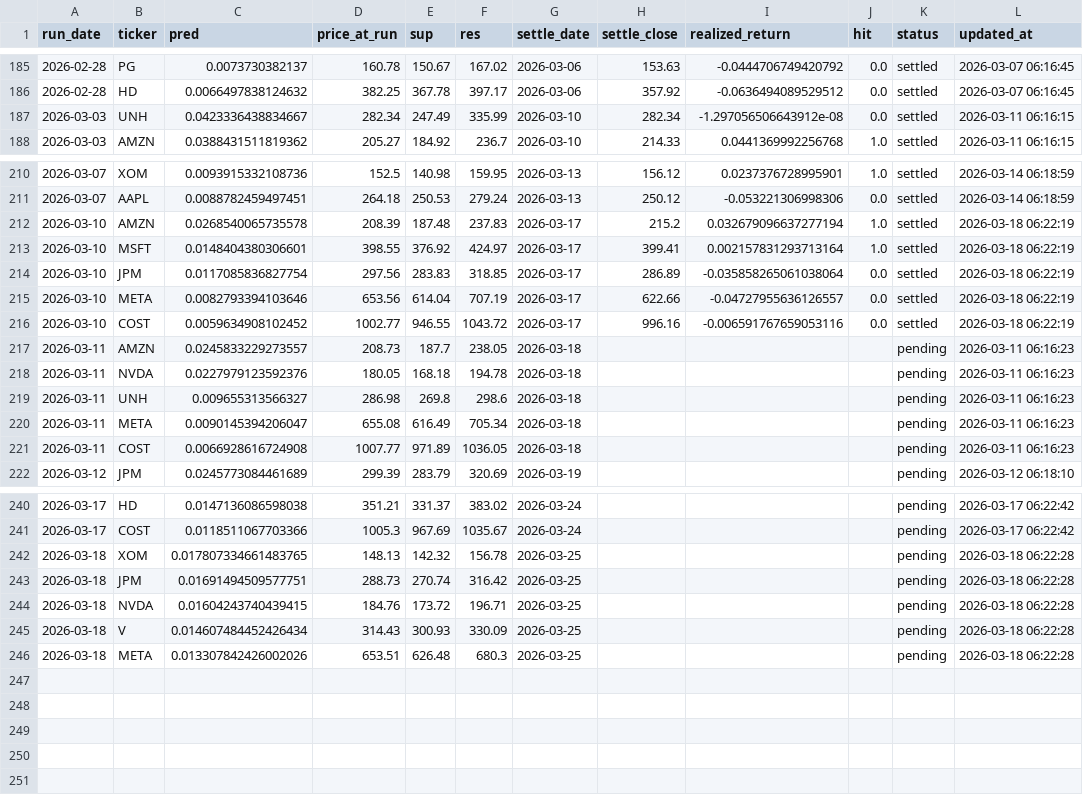
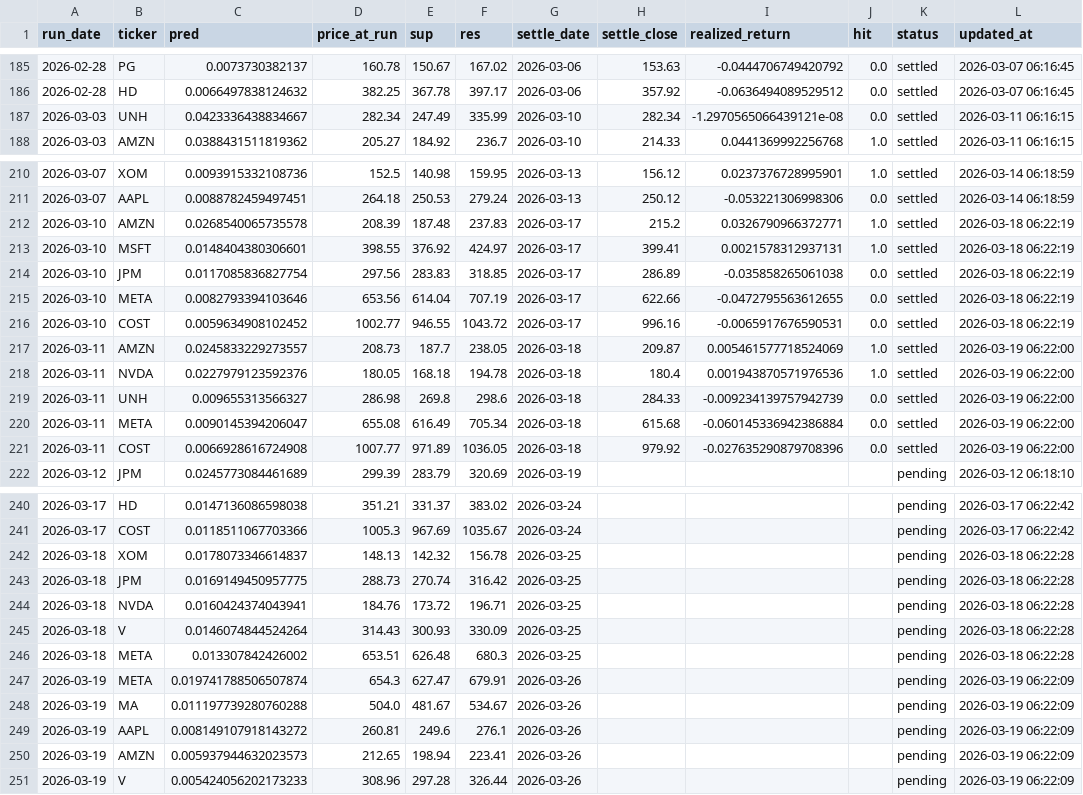
Before and after one commit to chehao0221/US-stock-ai, a CSV file: us_history.csv, drawn as a sheet; only a part is shown, gaps mark what is left out.

```diff
--- a/us_history.csv
+++ b/us_history.csv
@@ -186,3 +186,3 @@
 2026-02-28,HD,0.0066497838124632,382.25,367.78,397.17,2026-03-06,357.92,-0.0636494089529512,0.0,settled,2026-03-07 06:16:45
-2026-03-03,UNH,0.0423336438834667,282.34,247.49,335.99,2026-03-10,282.34,-1.297056506643912e-08,0.0,settled,2026-03-11 06:16:15
+2026-03-03,UNH,0.0423336438834667,282.34,247.49,335.99,2026-03-10,282.34,-1.2970565066439121e-08,0.0,settled,2026-03-11 06:16:15
 2026-03-03,AMZN,0.0388431511819362,205.27,184.92,236.7,2026-03-10,214.33,0.0441369992256768,1.0,settled,2026-03-11 06:16:15
@@ -211,12 +211,12 @@
 2026-03-07,AAPL,0.0088782459497451,264.18,250.53,279.24,2026-03-13,250.12,-0.053221306998306,0.0,settled,2026-03-14 06:18:59
-2026-03-10,AMZN,0.0268540065735578,208.39,187.48,237.83,2026-03-17,215.2,0.032679096637277194,1.0,settled,2026-03-18 06:22:19
-2026-03-10,MSFT,0.0148404380306601,398.55,376.92,424.97,2026-03-17,399.41,0.002157831293713164,1.0,settled,2026-03-18 06:22:19
-2026-03-10,JPM,0.0117085836827754,297.56,283.83,318.85,2026-03-17,286.89,-0.035858265061038064,0.0,settled,2026-03-18 06:22:19
-2026-03-10,META,0.0082793394103646,653.56,614.04,707.19,2026-03-17,622.66,-0.04727955636126557,0.0,settled,2026-03-18 06:22:19
-2026-03-10,COST,0.0059634908102452,1002.77,946.55,1043.72,2026-03-17,996.16,-0.006591767659053116,0.0,settled,2026-03-18 06:22:19
-2026-03-11,AMZN,0.0245833229273557,208.73,187.7,238.05,2026-03-18,,,,pending,2026-03-11 06:16:23
-2026-03-11,NVDA,0.0227979123592376,180.05,168.18,194.78,2026-03-18,,,,pending,2026-03-11 06:16:23
-2026-03-11,UNH,0.009655313566327,286.98,269.8,298.6,2026-03-18,,,,pending,2026-03-11 06:16:23
-2026-03-11,META,0.0090145394206047,655.08,616.49,705.34,2026-03-18,,,,pending,2026-03-11 06:16:23
-2026-03-11,COST,0.0066928616724908,1007.77,971.89,1036.05,2026-03-18,,,,pending,2026-03-11 06:16:23
+2026-03-10,AMZN,0.0268540065735578,208.39,187.48,237.83,2026-03-17,215.2,0.0326790966372771,1.0,settled,2026-03-18 06:22:19
+2026-03-10,MSFT,0.0148404380306601,398.55,376.92,424.97,2026-03-17,399.41,0.0021578312937131,1.0,settled,2026-03-18 06:22:19
+2026-03-10,JPM,0.0117085836827754,297.56,283.83,318.85,2026-03-17,286.89,-0.035858265061038,0.0,settled,2026-03-18 06:22:19
+2026-03-10,META,0.0082793394103646,653.56,614.04,707.19,2026-03-17,622.66,-0.0472795563612655,0.0,settled,2026-03-18 06:22:19
+2026-03-10,COST,0.0059634908102452,1002.77,946.55,1043.72,2026-03-17,996.16,-0.0065917676590531,0.0,settled,2026-03-18 06:22:19
+2026-03-11,AMZN,0.0245833229273557,208.73,187.7,238.05,2026-03-18,209.87,0.005461577718524069,1.0,settled,2026-03-19 06:22:00
+2026-03-11,NVDA,0.0227979123592376,180.05,168.18,194.78,2026-03-18,180.4,0.001943870571976536,1.0,settled,2026-03-19 06:22:00
+2026-03-11,UNH,0.009655313566327,286.98,269.8,298.6,2026-03-18,284.33,-0.009234139757942739,0.0,settled,2026-03-19 06:22:00
+2026-03-11,META,0.0090145394206047,655.08,616.49,705.34,2026-03-18,615.68,-0.060145336942386884,0.0,settled,2026-03-19 06:22:00
+2026-03-11,COST,0.0066928616724908,1007.77,971.89,1036.05,2026-03-18,979.92,-0.027635290879708396,0.0,settled,2026-03-19 06:22:00
 2026-03-12,JPM,0.0245773084461689,299.39,283.79,320.69,2026-03-19,,,,pending,2026-03-12 06:18:10
@@ -241,6 +241,11 @@
 2026-03-17,COST,0.0118511067703366,1005.3,967.69,1035.67,2026-03-24,,,,pending,2026-03-17 06:22:42
-2026-03-18,XOM,0.017807334661483765,148.13,142.32,156.78,2026-03-25,,,,pending,2026-03-18 06:22:28
-2026-03-18,JPM,0.01691494509577751,288.73,270.74,316.42,2026-03-25,,,,pending,2026-03-18 06:22:28
-2026-03-18,NVDA,0.01604243740439415,184.76,173.72,196.71,2026-03-25,,,,pending,2026-03-18 06:22:28
-2026-03-18,V,0.014607484452426434,314.43,300.93,330.09,2026-03-25,,,,pending,2026-03-18 06:22:28
-2026-03-18,META,0.013307842426002026,653.51,626.48,680.3,2026-03-25,,,,pending,2026-03-18 06:22:28
+2026-03-18,XOM,0.0178073346614837,148.13,142.32,156.78,2026-03-25,,,,pending,2026-03-18 06:22:28
+2026-03-18,JPM,0.0169149450957775,288.73,270.74,316.42,2026-03-25,,,,pending,2026-03-18 06:22:28
+2026-03-18,NVDA,0.0160424374043941,184.76,173.72,196.71,2026-03-25,,,,pending,2026-03-18 06:22:28
+2026-03-18,V,0.0146074844524264,314.43,300.93,330.09,2026-03-25,,,,pending,2026-03-18 06:22:28
+2026-03-18,META,0.013307842426002,653.51,626.48,680.3,2026-03-25,,,,pending,2026-03-18 06:22:28
+2026-03-19,META,0.019741788506507874,654.3,627.47,679.91,2026-03-26,,,,pending,2026-03-19 06:22:09
+2026-03-19,MA,0.011197739280760288,504.0,481.67,534.67,2026-03-26,,,,pending,2026-03-19 06:22:09
+2026-03-19,AAPL,0.008149107918143272,260.81,249.6,276.1,2026-03-26,,,,pending,2026-03-19 06:22:09
+2026-03-19,AMZN,0.005937944632023573,212.65,198.94,223.41,2026-03-26,,,,pending,2026-03-19 06:22:09
+2026-03-19,V,0.005424056202173233,308.96,297.28,326.44,2026-03-26,,,,pending,2026-03-19 06:22:09
```
